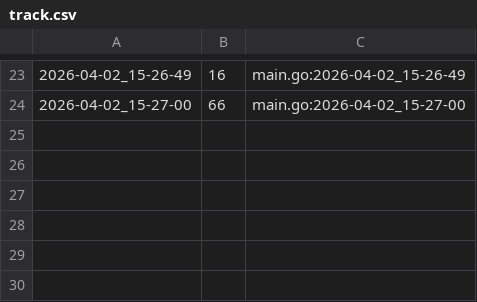
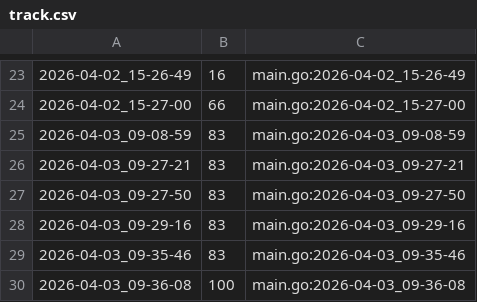
Before and after one commit to qxcode-course/ed-ter-bloco-a-IsaqueVitoriano, a CSV file: .tko/track/ed@treinando/track.csv, drawn as a sheet; only a part is shown, gaps mark what is left out; the diff names each change by its address in the sheet, - before the commit and + after, or states it on an @@ line.

Commit message:
resolvendo exercicio treinando recursão com vetores e estudando funções internas

```diff
--- a/.tko/track/ed@treinando/track.csv
+++ b/.tko/track/ed@treinando/track.csv
+row 25: 2026-04-03_09-08-59 | 83 | main.go:2026-04-03_09-08-59
+row 26: 2026-04-03_09-27-21 | 83 | main.go:2026-04-03_09-27-21
+row 27: 2026-04-03_09-27-50 | 83 | main.go:2026-04-03_09-27-50
+row 28: 2026-04-03_09-29-16 | 83 | main.go:2026-04-03_09-29-16
+row 29: 2026-04-03_09-35-46 | 83 | main.go:2026-04-03_09-35-46
+row 30: 2026-04-03_09-36-08 | 100 | main.go:2026-04-03_09-36-08
```
Also changed, not shown: 6 other files.
